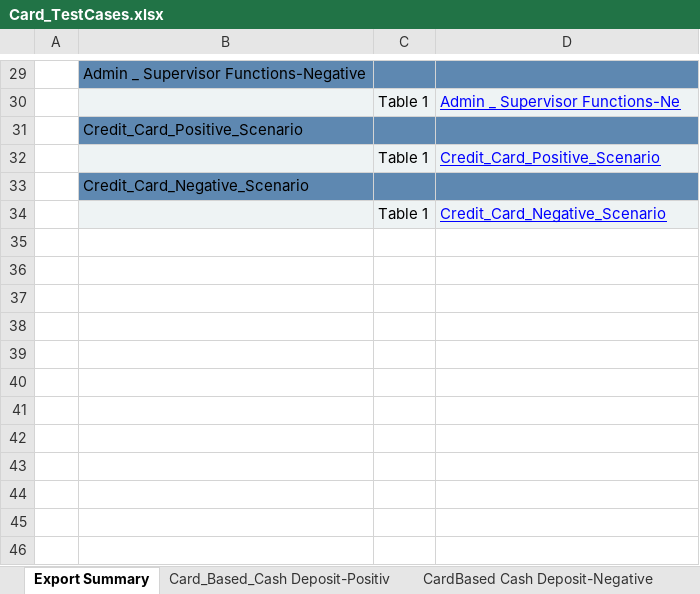
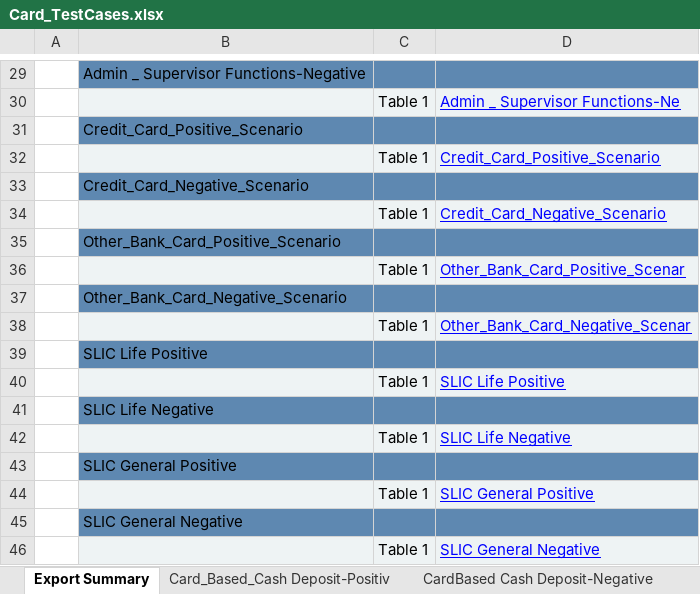
Before and after one commit to dhineshmroy/Peoples-Bank-CRM-UAT-Portal, an Excel workbook: Card_TestCases.xlsx, sheet Export Summary, drawn as a sheet; only a part is shown, gaps mark what is left out; values as stored, in another font and other column widths than the file's, no borders; the diff names each change by its address in the sheet, - before the commit and + after, or states it on an @@ line.

```diff
--- a/Card_TestCases.xlsx (sheet Export Summary)
+++ b/Card_TestCases.xlsx (sheet Export Summary)
+row 35:  | Other_Bank_Card_Positive_Scenario
+row 36:  |  | Table 1 | Other_Bank_Card_Positive_Scenar
+row 37:  | Other_Bank_Card_Negative_Scenario
+row 38:  |  | Table 1 | Other_Bank_Card_Negative_Scenar
+row 39:  | SLIC Life Positive
+row 40:  |  | Table 1 | SLIC Life Positive
+row 41:  | SLIC Life Negative
+row 42:  |  | Table 1 | SLIC Life Negative
+row 43:  | SLIC General Positive
+row 44:  |  | Table 1 | SLIC General Positive
+row 45:  | SLIC General Negative
+row 46:  |  | Table 1 | SLIC General Negative
```
Also changed, not shown: other sheet tabs, 13 other files.
